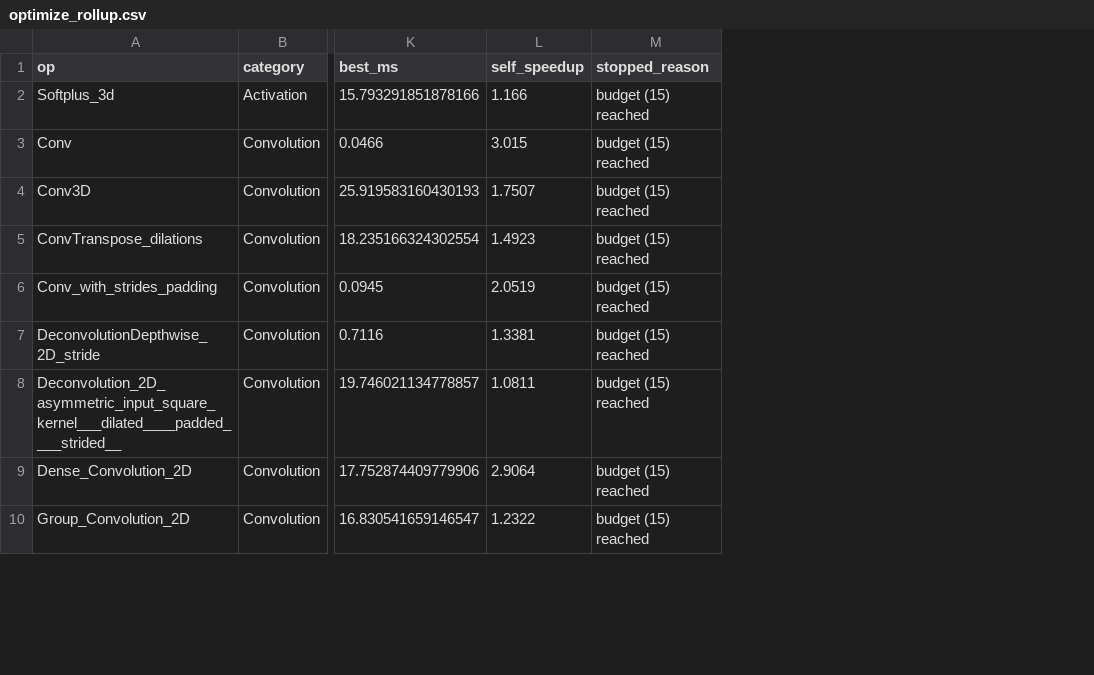
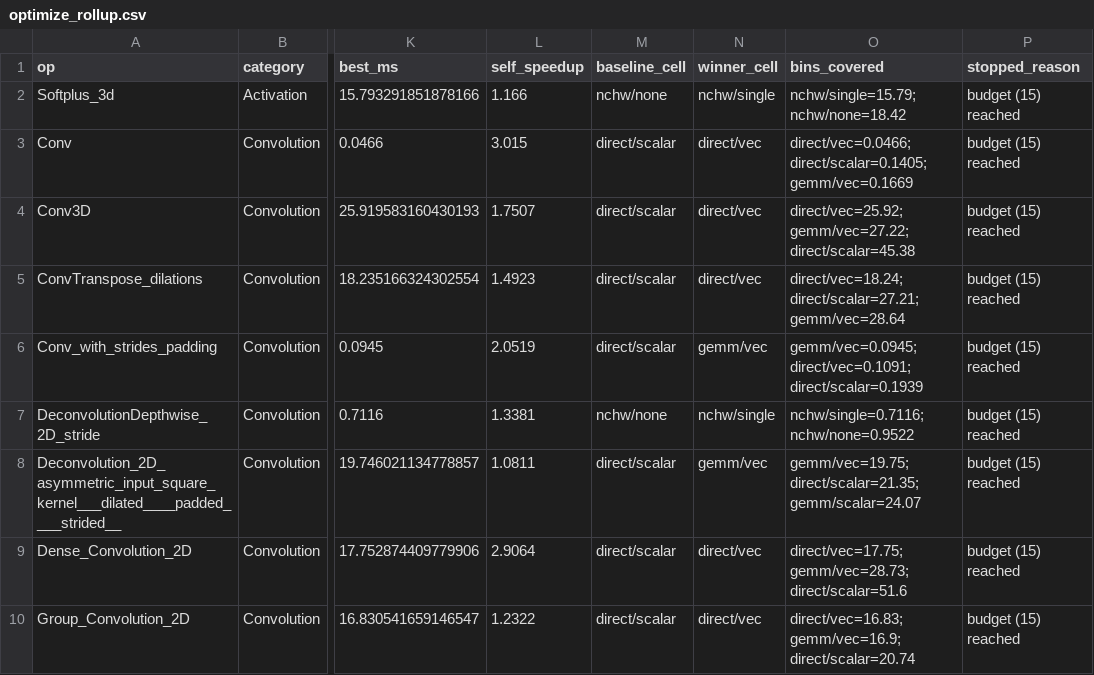
Before and after one commit to zeezou-isee/QD-optimized-kernel-agent, a CSV file: batch/results/optimize_rollup.csv, drawn as a sheet; only a part is shown, gaps mark what is left out; the diff names each change by its address in the sheet, - before the commit and + after, or states it on an @@ line.

Commit message:
feat(rollup): add bins info — baseline/winner niche + per-op covered bins
rollup now records base_bin -> win_bin (which BD niche the baseline sat in vs which
niche produced the fastest kernel) + a per-op breakdown of every covered MAP-Elites
niche with its best latency (winner/baseline marked). Shows *where* in the grid the
speedup came from, e.g. Dense_Conv direct/scalar -> direct/vec.

```diff
--- a/batch/results/optimize_rollup.csv
+++ b/batch/results/optimize_rollup.csv
+column M (baseline_cell), rows 2-10: nchw/none | direct/scalar | direct/scalar | direct/scalar | direct/scalar | nchw/none | direct/scalar | direct/scalar | direct/scalar
+column N (winner_cell), rows 2-10: nchw/single | direct/vec | direct/vec | direct/vec | gemm/vec | nchw/single | gemm/vec | direct/vec | direct/vec
+column O (bins_covered), rows 2-10: nchw/single=15.79; nchw/none=18.42 | direct/vec=0.0466; direct/scalar=0.1405; gemm/vec=0.1669 | direct/vec=25.92; gemm/vec=27.22; direct/scalar=45.38 | direct/vec=18.24; direct/scalar=27.21; gemm/vec=28.64 | gemm/vec=0.0945; direct/vec=0.1091; direct/scalar=0.1939 | nchw/single=0.7116; nchw/none=0.9522 | gemm/vec=19.75; direct/scalar=21.35; gemm/scalar=24.07 | direct/vec=17.75; gemm/vec=28.73; direct/scalar=51.6 | direct/vec=16.83; gemm/vec=16.9; direct/scalar=20.74
```
Also changed, not shown: 2 other files.
